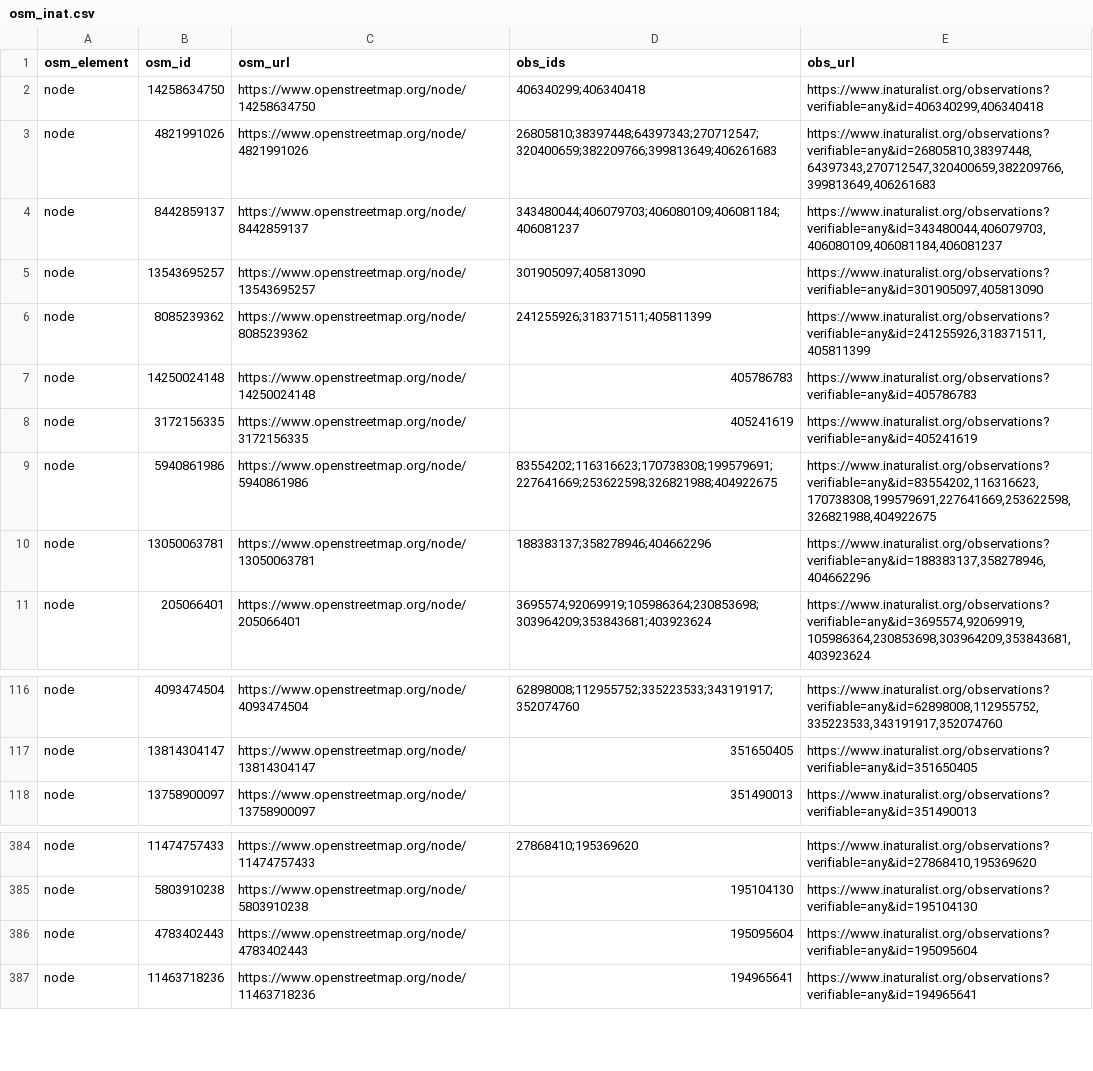
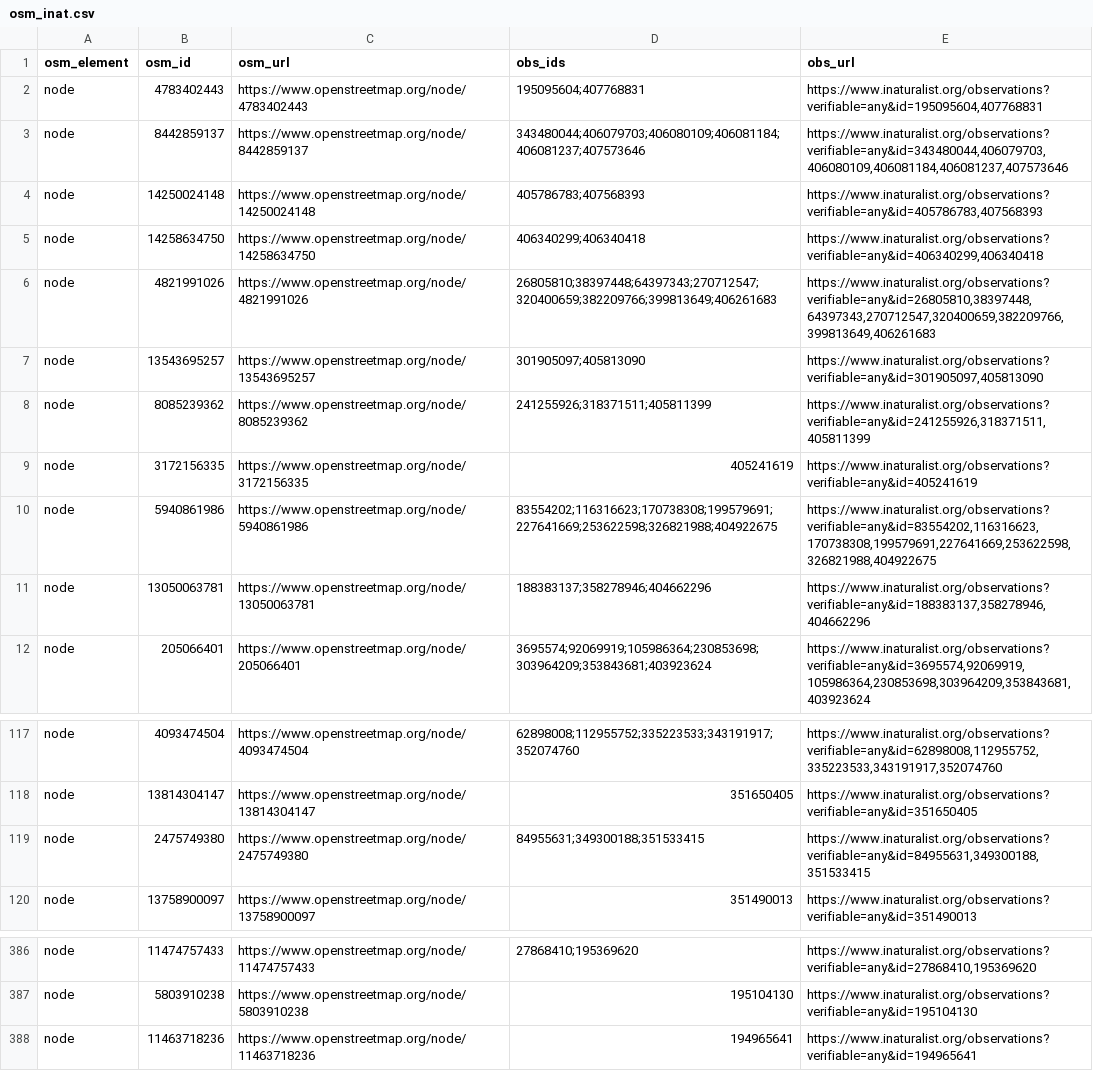
Before and after one commit to sylvain-m/divers, a CSV file: osm/inaturalist/osm_inat.csv, drawn as a sheet; only a part is shown, gaps mark what is left out.

```diff
--- a/osm/inaturalist/osm_inat.csv
+++ b/osm/inaturalist/osm_inat.csv
@@ -1,8 +1,9 @@
 osm_element,osm_id,osm_url,obs_ids,obs_url
+node,4783402443,https://www.openstreetmap.org/node/4783402443,195095604;407768831,"https://www.inaturalist.org/observations?verifiable=any&id=195095604,407768831"
+node,8442859137,https://www.openstreetmap.org/node/8442859137,343480044;406079703;406080109;406081184;406081237;407573646,"https://www.inaturalist.org/observations?verifiable=any&id=343480044,406079703,406080109,406081184,406081237,407573646"
+node,14250024148,https://www.openstreetmap.org/node/14250024148,405786783;407568393,"https://www.inaturalist.org/observations?verifiable=any&id=405786783,407568393"
 node,14258634750,https://www.openstreetmap.org/node/14258634750,406340299;406340418,"https://www.inaturalist.org/observations?verifiable=any&id=406340299,406340418"
 node,4821991026,https://www.openstreetmap.org/node/4821991026,26805810;38397448;64397343;270712547;320400659;382209766;399813649;406261683,"https://www.inaturalist.org/observations?verifiable=any&id=26805810,38397448,64397343,270712547,320400659,382209766,399813649,406261683"
-node,8442859137,https://www.openstreetmap.org/node/8442859137,343480044;406079703;406080109;406081184;406081237,"https://www.inaturalist.org/observations?verifiable=any&id=343480044,406079703,406080109,406081184,406081237"
 node,13543695257,https://www.openstreetmap.org/node/13543695257,301905097;405813090,"https://www.inaturalist.org/observations?verifiable=any&id=301905097,405813090"
 node,8085239362,https://www.openstreetmap.org/node/8085239362,241255926;318371511;405811399,"https://www.inaturalist.org/observations?verifiable=any&id=241255926,318371511,405811399"
-node,14250024148,https://www.openstreetmap.org/node/14250024148,405786783,https://www.inaturalist.org/observations?verifiable=any&id=405786783
 node,3172156335,https://www.openstreetmap.org/node/3172156335,405241619,https://www.inaturalist.org/observations?verifiable=any&id=405241619
@@ -117,2 +118,3 @@ node,4093474504,https://www.openstreetmap.org/node/4093474504,62898008;112955752
 node,13814304147,https://www.openstreetmap.org/node/13814304147,351650405,https://www.inaturalist.org/observations?verifiable=any&id=351650405
+node,2475749380,https://www.openstreetmap.org/node/2475749380,84955631;349300188;351533415,"https://www.inaturalist.org/observations?verifiable=any&id=84955631,349300188,351533415"
 node,13758900097,https://www.openstreetmap.org/node/13758900097,351490013,https://www.inaturalist.org/observations?verifiable=any&id=351490013
@@ -385,3 +387,2 @@ node,11474757433,https://www.openstreetmap.org/node/11474757433,27868410;1953696
 node,5803910238,https://www.openstreetmap.org/node/5803910238,195104130,https://www.inaturalist.org/observations?verifiable=any&id=195104130
-node,4783402443,https://www.openstreetmap.org/node/4783402443,195095604,https://www.inaturalist.org/observations?verifiable=any&id=195095604
 node,11463718236,https://www.openstreetmap.org/node/11463718236,194965641,https://www.inaturalist.org/observations?verifiable=any&id=194965641
```
Also changed, not shown: osm/inaturalist/inat_osm.csv, 2 other files.
